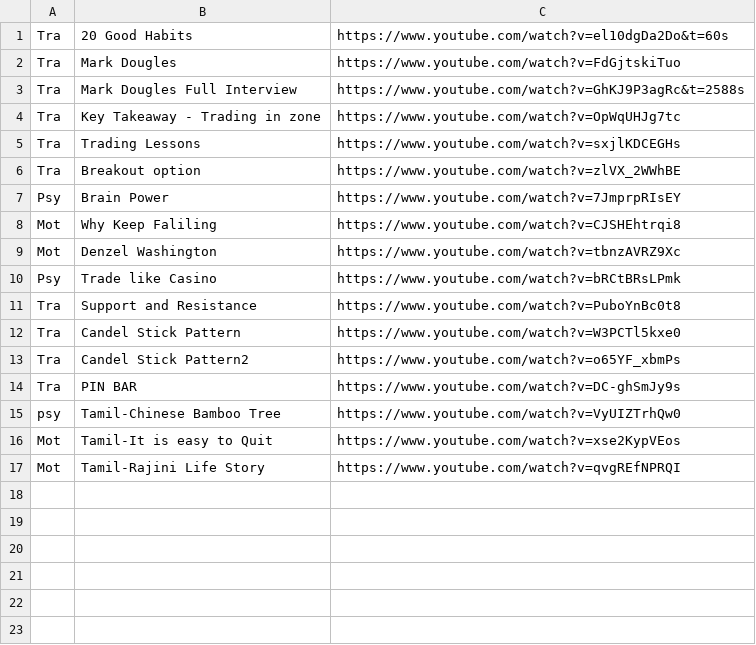
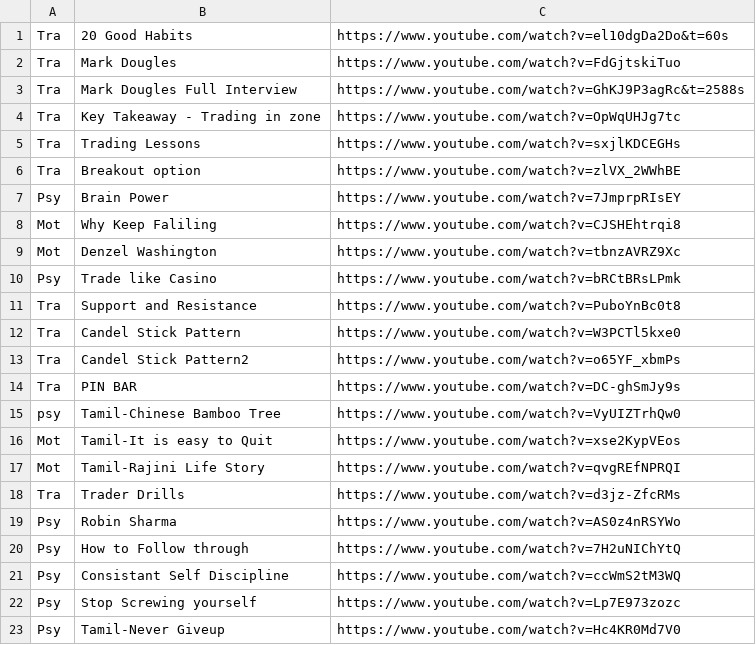
Before and after one commit to PP-Ram/FxData, a CSV file: Data/YouTube.csv, drawn as a sheet; the diff names each change by its address in the sheet, - before the commit and + after, or states it on an @@ line.

```diff
--- a/Data/YouTube.csv
+++ b/Data/YouTube.csv
+row 18: Tra | Trader Drills | https://www.youtube.com/watch?v=d3jz-ZfcRMs
+row 19: Psy | Robin Sharma | https://www.youtube.com/watch?v=AS0z4nRSYWo
+row 20: Psy | How to Follow through | https://www.youtube.com/watch?v=7H2uNIChYtQ
+row 21: Psy | Consistant Self Discipline | https://www.youtube.com/watch?v=ccWmS2tM3WQ
+row 22: Psy | Stop Screwing yourself | https://www.youtube.com/watch?v=Lp7E973zozc
+row 23: Psy | Tamil-Never Giveup | https://www.youtube.com/watch?v=Hc4KR0Md7V0
```
Also changed, not shown: 1 other file.
